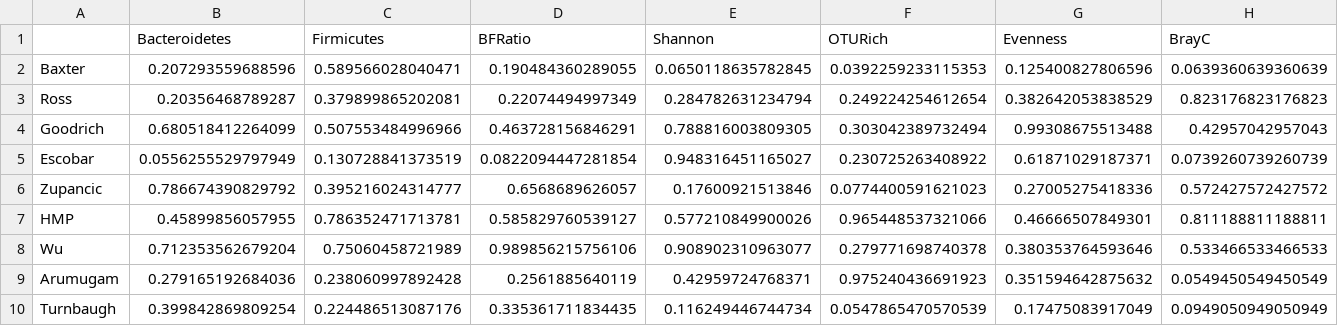
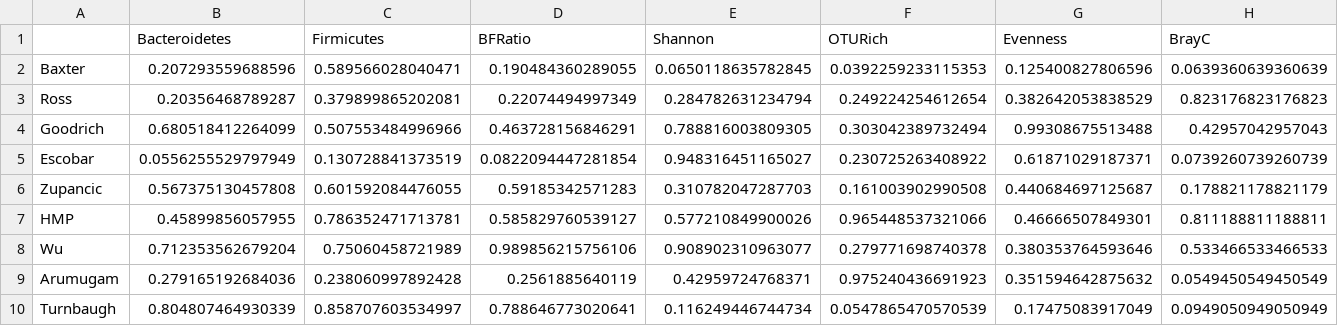
Before and after one commit to SchlossLab/Sze_Obesity_mBio_2016, a CSV file: results/tables/denovoOverallPTable.csv, drawn as a sheet.

```diff
--- a/results/tables/denovoOverallPTable.csv
+++ b/results/tables/denovoOverallPTable.csv
@@ -5,3 +5,3 @@
 "Escobar",0.0556255529797949,0.130728841373519,0.0822094447281854,0.948316451165027,0.230725263408922,0.61871029187371,0.0739260739260739
-"Zupancic",0.786674390829792,0.395216024314777,0.6568689626057,0.17600921513846,0.0774400591621023,0.27005275418336,0.572427572427572
+"Zupancic",0.567375130457808,0.601592084476055,0.59185342571283,0.310782047287703,0.161003902990508,0.440684697125687,0.178821178821179
 "HMP",0.45899856057955,0.786352471713781,0.585829760539127,0.577210849900026,0.965448537321066,0.46666507849301,0.811188811188811
@@ -9,2 +9,2 @@
 "Arumugam",0.279165192684036,0.238060997892428,0.2561885640119,0.42959724768371,0.975240436691923,0.351594642875632,0.0549450549450549
-"Turnbaugh",0.399842869809254,0.224486513087176,0.335361711834435,0.116249446744734,0.0547865470570539,0.17475083917049,0.0949050949050949
+"Turnbaugh",0.804807464930339,0.858707603534997,0.788646773020641,0.116249446744734,0.0547865470570539,0.17475083917049,0.0949050949050949
```
Also changed, not shown: results/tables/denovoBFRatioRRTable.csv, results/tables/denovoCombinedData.csv, 2 other files.
